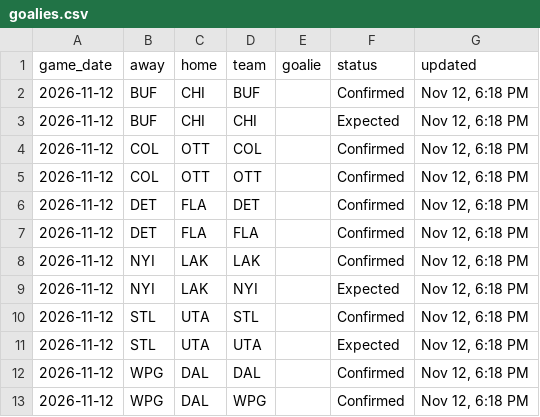
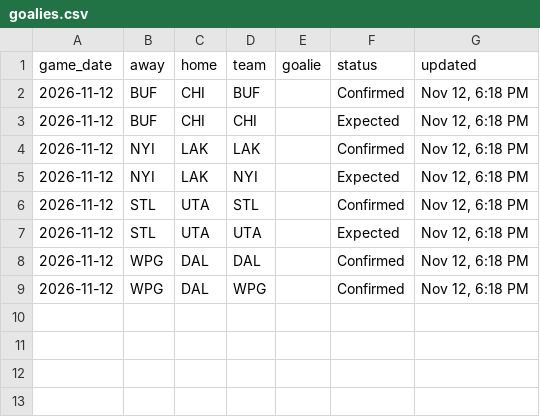
Before and after one commit to marekdoucet/pool-survivor, a CSV file: data/goalies.csv, drawn as a sheet.

```diff
--- a/data/goalies.csv
+++ b/data/goalies.csv
@@ -3,6 +3,2 @@ game_date,away,home,team,goalie,status,updated
 2026-11-12,BUF,CHI,CHI,,Expected,"Nov 12, 6:18 PM"
-2026-11-12,COL,OTT,COL,,Confirmed,"Nov 12, 6:18 PM"
-2026-11-12,COL,OTT,OTT,,Confirmed,"Nov 12, 6:18 PM"
-2026-11-12,DET,FLA,DET,,Confirmed,"Nov 12, 6:18 PM"
-2026-11-12,DET,FLA,FLA,,Confirmed,"Nov 12, 6:18 PM"
 2026-11-12,NYI,LAK,LAK,,Confirmed,"Nov 12, 6:18 PM"
```
Also changed, not shown: data/players.csv, data/schedule.csv, 3 other files.
